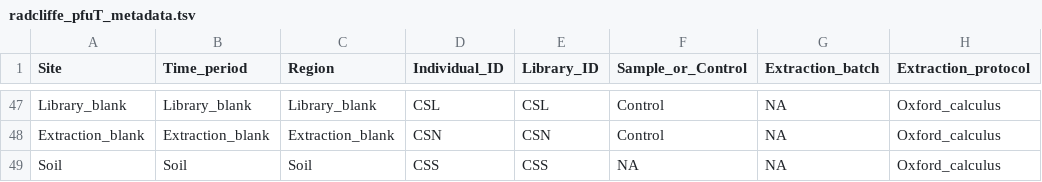
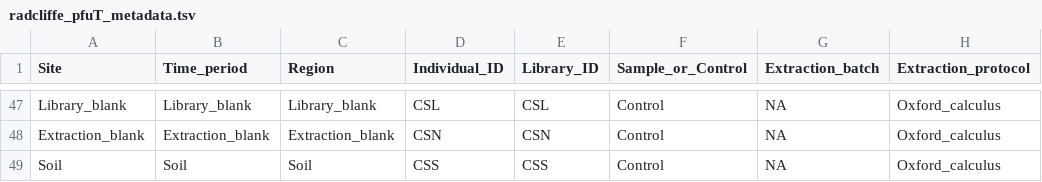
Before and after one commit to ivelsko/smoking_calculus, a TSV file: 00-documentation.backup/radcliffe_pfuT_metadata.tsv, drawn as a sheet; only a part is shown, gaps mark what is left out; the diff names each change by its address in the sheet, - before the commit and + after, or states it on an @@ line.

```diff
--- a/00-documentation.backup/radcliffe_pfuT_metadata.tsv
+++ b/00-documentation.backup/radcliffe_pfuT_metadata.tsv
-F49 (Sample_or_Control): NA
+F49 (Sample_or_Control): Control
```
Also changed, not shown: 00-documentation.backup/MID_analysis_metadata.tsv, 05-results.backup/contaminant_species_rad.tsv, 9 other files.
